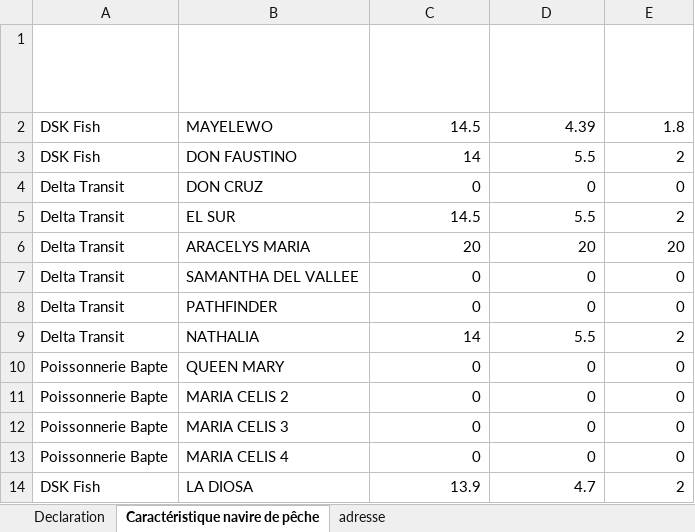
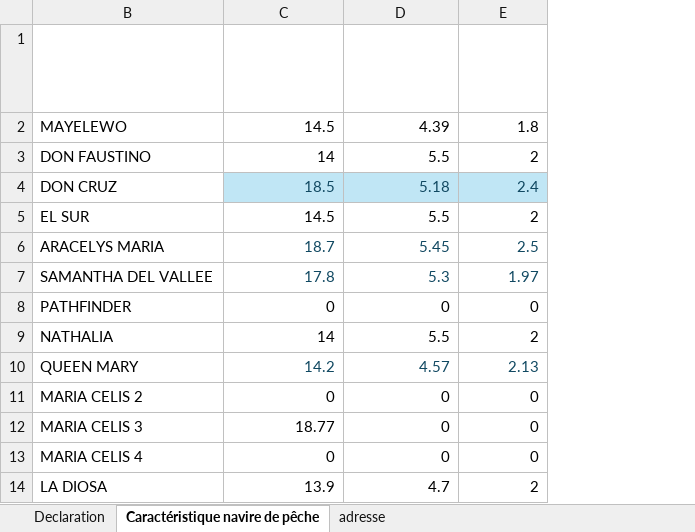
Before and after one commit to marjoryplacide-gif/GPMLM-Droits-de-port, an Excel workbook: Book 1.xlsx, sheet Caractéristique navire de pêche, drawn as a sheet; values as stored, in another font and other column widths than the file's, no borders; table styles not drawn; the diff names each change by its address in the sheet, - before the commit and + after, or states it on an @@ line.

Commit message:
Add files via upload

```diff
--- a/Book 1.xlsx (sheet Caractéristique navire de pêche)
+++ b/Book 1.xlsx (sheet Caractéristique navire de pêche)
@@ column A (Compagnie) hidden, rows 2-14: DSK Fish | DSK Fish | Delta Transit | Delta Transit | Delta Transit | Delta Transit | Delta Transit | Delta Transit | Poissonnerie Bapte | Poissonnerie Bapte | Poissonnerie Bapte | Poissonnerie Bapte | DSK Fish @@
-C4 (Longueur hors tout (m)): 0
+C4 (Longueur hors tout (m)): 18.5
@@ C4:E4 text colour: black → #104861, fill: none → #C0E6F5 @@
-D4 (Largueur maximal (m)): 0
+D4 (Largueur maximal (m)): 5.18
-E4 (Tirant d'eau (m)): 0
+E4 (Tirant d'eau (m)): 2.4
-C6 (Longueur hors tout (m)): 20
+C6 (Longueur hors tout (m)): 18.7
-C6:E7 text colour: black
+C6:E7 text colour: #104861
-D6 (Largueur maximal (m)): 20
+D6 (Largueur maximal (m)): 5.45
-E6 (Tirant d'eau (m)): 20
+E6 (Tirant d'eau (m)): 2.5
-C7 (Longueur hors tout (m)): 0
+C7 (Longueur hors tout (m)): 17.8
-D7 (Largueur maximal (m)): 0
+D7 (Largueur maximal (m)): 5.3
-E7 (Tirant d'eau (m)): 0
+E7 (Tirant d'eau (m)): 1.97
-C10 (Longueur hors tout (m)): 0
+C10 (Longueur hors tout (m)): 14.2
-C10:E10 text colour: black
+C10:E10 text colour: #104861
-D10 (Largueur maximal (m)): 0
+D10 (Largueur maximal (m)): 4.57
-E10 (Tirant d'eau (m)): 0
+E10 (Tirant d'eau (m)): 2.13
-C12 (Longueur hors tout (m)): 0
+C12 (Longueur hors tout (m)): 18.77
```
